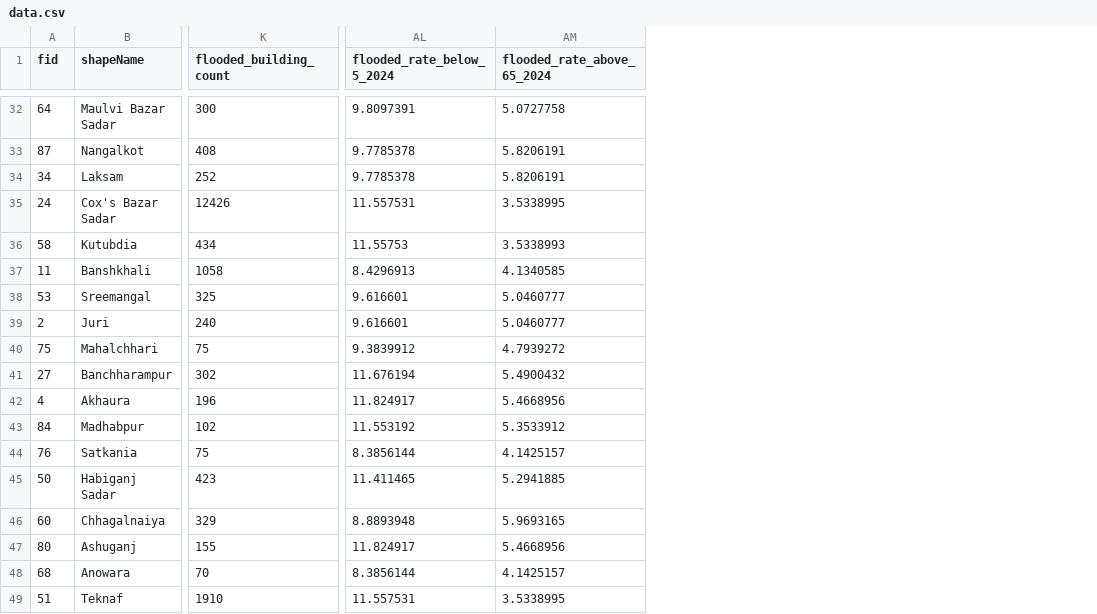
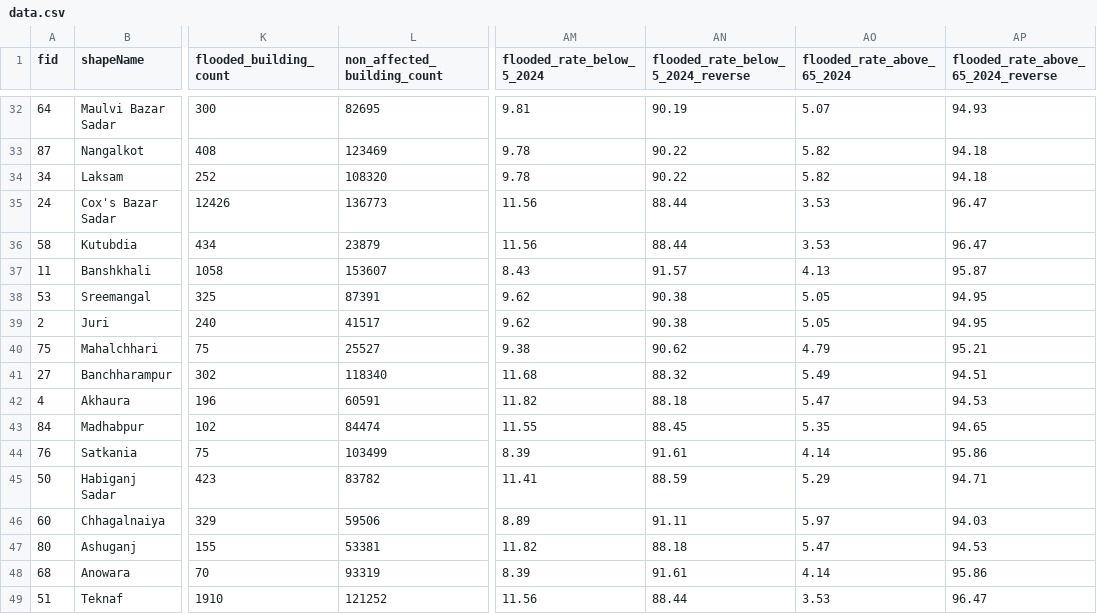
Before and after one commit to UNDP-Data/dv-bangladesh, a CSV file: public/data/data.csv, drawn as a sheet; only a part is shown, gaps mark what is left out; addresses are those after the commit; the diff covers the shown part only; the diff names each change by its address in the sheet, - before the commit and + after, or states it on an @@ line.

```diff
--- a/public/data/data.csv
+++ b/public/data/data.csv
+column L (non_affected_building_count), rows 32-49: 82695 | 123469 | 108320 | 136773 | 23879 | 153607 | 87391 | 41517 | 25527 | 118340 | 60591 | 84474 | 103499 | 83782 | 59506 | 53381 | 93319 | 121252
+column AN, row 1: flooded_rate_below_5_2024_reverse; rows 32-49: 90.19 | 90.22 | 90.22 | 88.44 | 88.44 | 91.57 | 90.38 | 90.38 | 90.62 | 88.32 | 88.18 | 88.45 | 91.61 | 88.59 | 91.11 | 88.18 | 91.61 | 88.44
+column AP, row 1: flooded_rate_above_65_2024_reverse; rows 32-49: 94.93 | 94.18 | 94.18 | 96.47 | 96.47 | 95.87 | 94.95 | 94.95 | 95.21 | 94.51 | 94.53 | 94.65 | 95.86 | 94.71 | 94.03 | 94.53 | 95.86 | 96.47
-AM32 (flooded_rate_below_5_2024): 9.8097391
+AM32 (flooded_rate_below_5_2024): 9.81
-AO32 (flooded_rate_above_65_2024): 5.0727758
+AO32 (flooded_rate_above_65_2024): 5.07
-AM33:AM34 (flooded_rate_below_5_2024): 9.7785378
+AM33:AM34 (flooded_rate_below_5_2024): 9.78
-AO33:AO34 (flooded_rate_above_65_2024): 5.8206191
+AO33:AO34 (flooded_rate_above_65_2024): 5.82
-AM35 (flooded_rate_below_5_2024): 11.557531
+AM35 (flooded_rate_below_5_2024): 11.56
-AO35 (flooded_rate_above_65_2024): 3.5338995
+AO35 (flooded_rate_above_65_2024): 3.53
-AM36 (flooded_rate_below_5_2024): 11.55753
+AM36 (flooded_rate_below_5_2024): 11.56
-AO36 (flooded_rate_above_65_2024): 3.5338993
+AO36 (flooded_rate_above_65_2024): 3.53
-AM37 (flooded_rate_below_5_2024): 8.4296913
+AM37 (flooded_rate_below_5_2024): 8.43
-AO37 (flooded_rate_above_65_2024): 4.1340585
+AO37 (flooded_rate_above_65_2024): 4.13
-AM38:AM39 (flooded_rate_below_5_2024): 9.616601
+AM38:AM39 (flooded_rate_below_5_2024): 9.62
-AO38:AO39 (flooded_rate_above_65_2024): 5.0460777
+AO38:AO39 (flooded_rate_above_65_2024): 5.05
-AM40 (flooded_rate_below_5_2024): 9.3839912
+AM40 (flooded_rate_below_5_2024): 9.38
-AO40 (flooded_rate_above_65_2024): 4.7939272
+AO40 (flooded_rate_above_65_2024): 4.79
-AM41 (flooded_rate_below_5_2024): 11.676194
+AM41 (flooded_rate_below_5_2024): 11.68
-AO41 (flooded_rate_above_65_2024): 5.4900432
+AO41 (flooded_rate_above_65_2024): 5.49
-AM42 (flooded_rate_below_5_2024): 11.824917
+AM42 (flooded_rate_below_5_2024): 11.82
-AO42 (flooded_rate_above_65_2024): 5.4668956
+AO42 (flooded_rate_above_65_2024): 5.47
-AM43 (flooded_rate_below_5_2024): 11.553192
+AM43 (flooded_rate_below_5_2024): 11.55
-AO43 (flooded_rate_above_65_2024): 5.3533912
+AO43 (flooded_rate_above_65_2024): 5.35
-AM44 (flooded_rate_below_5_2024): 8.3856144
+AM44 (flooded_rate_below_5_2024): 8.39
-AO44 (flooded_rate_above_65_2024): 4.1425157
+AO44 (flooded_rate_above_65_2024): 4.14
-AM45 (flooded_rate_below_5_2024): 11.411465
+AM45 (flooded_rate_below_5_2024): 11.41
-AO45 (flooded_rate_above_65_2024): 5.2941885
+AO45 (flooded_rate_above_65_2024): 5.29
-AM46 (flooded_rate_below_5_2024): 8.8893948
+AM46 (flooded_rate_below_5_2024): 8.89
-AO46 (flooded_rate_above_65_2024): 5.9693165
+AO46 (flooded_rate_above_65_2024): 5.97
-AM47 (flooded_rate_below_5_2024): 11.824917
+AM47 (flooded_rate_below_5_2024): 11.82
-AO47 (flooded_rate_above_65_2024): 5.4668956
+AO47 (flooded_rate_above_65_2024): 5.47
-AM48 (flooded_rate_below_5_2024): 8.3856144
+AM48 (flooded_rate_below_5_2024): 8.39
-AO48 (flooded_rate_above_65_2024): 4.1425157
+AO48 (flooded_rate_above_65_2024): 4.14
-AM49 (flooded_rate_below_5_2024): 11.557531
+AM49 (flooded_rate_below_5_2024): 11.56
-AO49 (flooded_rate_above_65_2024): 3.5338995
+AO49 (flooded_rate_above_65_2024): 3.53
```
Also changed, not shown: 136 edited cells elsewhere in this file, 8 other files.
